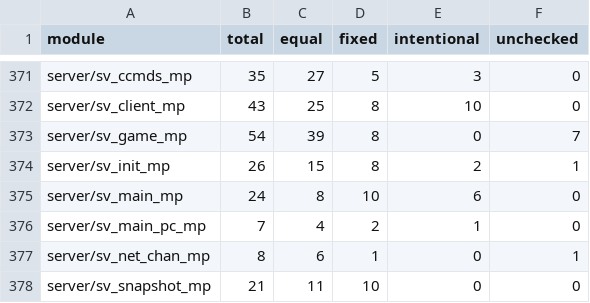
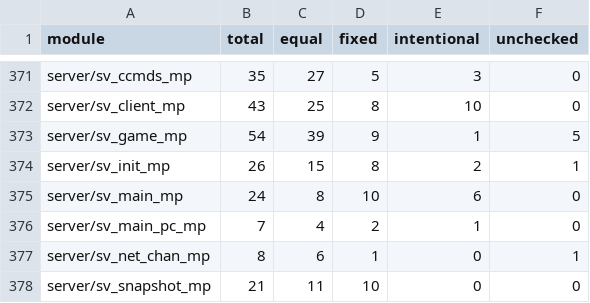
Before and after one commit to STiXzoOR/cod2-silicon, a CSV file: docs/fidelity/modules/modules.csv, drawn as a sheet; only a part is shown, gaps mark what is left out.

```diff
--- a/docs/fidelity/modules/modules.csv
+++ b/docs/fidelity/modules/modules.csv
@@ -372,3 +372,3 @@ server/sv_ccmds_mp,35,27,5,3,0
 server/sv_client_mp,43,25,8,10,0
-server/sv_game_mp,54,39,8,0,7
+server/sv_game_mp,54,39,9,1,5
 server/sv_init_mp,26,15,8,2,1
```
Also changed, not shown: 4 other files.
